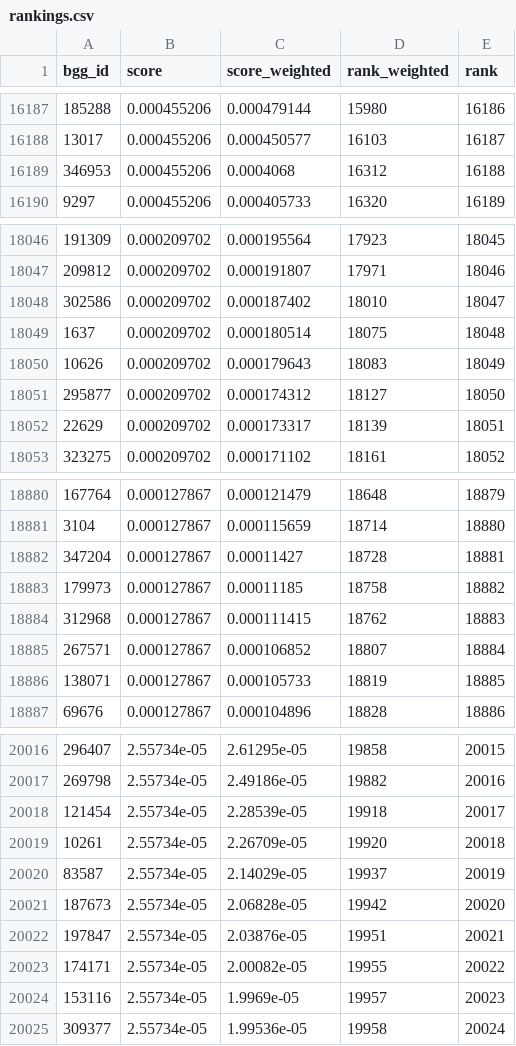
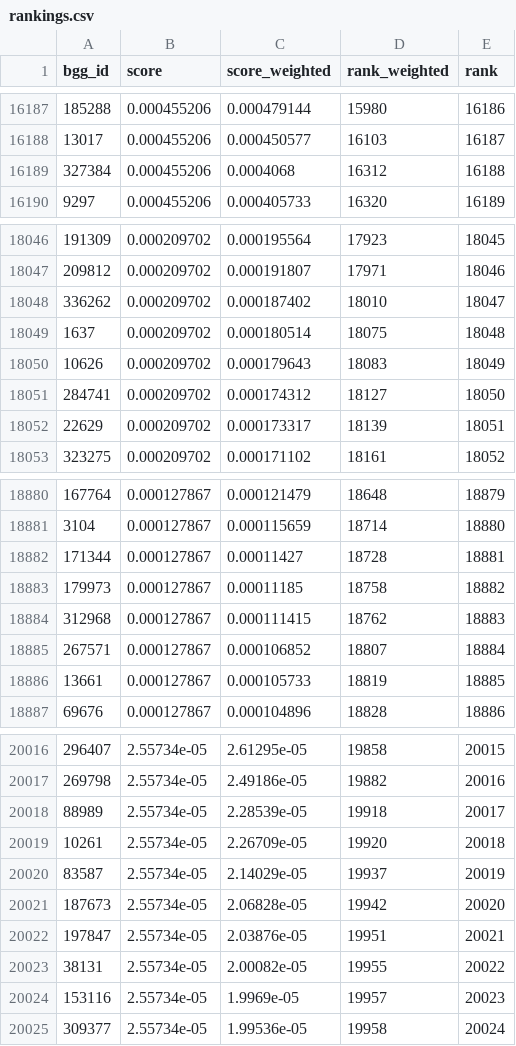
Before and after one commit to recommend-games/board-game-recommender, a CSV file: notebooks/rankings.csv, drawn as a sheet; only a part is shown, gaps mark what is left out; the diff covers the shown part only.

```diff
--- a/notebooks/rankings.csv
+++ b/notebooks/rankings.csv
@@ -16188,3 +16188,3 @@ bgg_id,score,score_weighted,rank_weighted,rank
 13017,0.000455206,0.000450577,16103,16187
-346953,0.000455206,0.0004068,16312,16188
+327384,0.000455206,0.0004068,16312,16188
 9297,0.000455206,0.000405733,16320,16189
@@ -18047,6 +18047,6 @@ bgg_id,score,score_weighted,rank_weighted,rank
 209812,0.000209702,0.000191807,17971,18046
-302586,0.000209702,0.000187402,18010,18047
+336262,0.000209702,0.000187402,18010,18047
 1637,0.000209702,0.000180514,18075,18048
 10626,0.000209702,0.000179643,18083,18049
-295877,0.000209702,0.000174312,18127,18050
+284741,0.000209702,0.000174312,18127,18050
 22629,0.000209702,0.000173317,18139,18051
@@ -18881,3 +18881,3 @@ bgg_id,score,score_weighted,rank_weighted,rank
 3104,0.000127867,0.000115659,18714,18880
-347204,0.000127867,0.00011427,18728,18881
+171344,0.000127867,0.00011427,18728,18881
 179973,0.000127867,0.00011185,18758,18882
@@ -18885,3 +18885,3 @@ bgg_id,score,score_weighted,rank_weighted,rank
 267571,0.000127867,0.000106852,18807,18884
-138071,0.000127867,0.000105733,18819,18885
+13661,0.000127867,0.000105733,18819,18885
 69676,0.000127867,0.000104896,18828,18886
@@ -20017,3 +20017,3 @@ bgg_id,score,score_weighted,rank_weighted,rank
 269798,2.55734e-05,2.49186e-05,19882,20016
-121454,2.55734e-05,2.28539e-05,19918,20017
+88989,2.55734e-05,2.28539e-05,19918,20017
 10261,2.55734e-05,2.26709e-05,19920,20018
@@ -20022,3 +20022,3 @@ bgg_id,score,score_weighted,rank_weighted,rank
 197847,2.55734e-05,2.03876e-05,19951,20021
-174171,2.55734e-05,2.00082e-05,19955,20022
+38131,2.55734e-05,2.00082e-05,19955,20022
 153116,2.55734e-05,1.9969e-05,19957,20023
```
Also changed, not shown: 110 edited cells elsewhere in this file, 1 other file.
